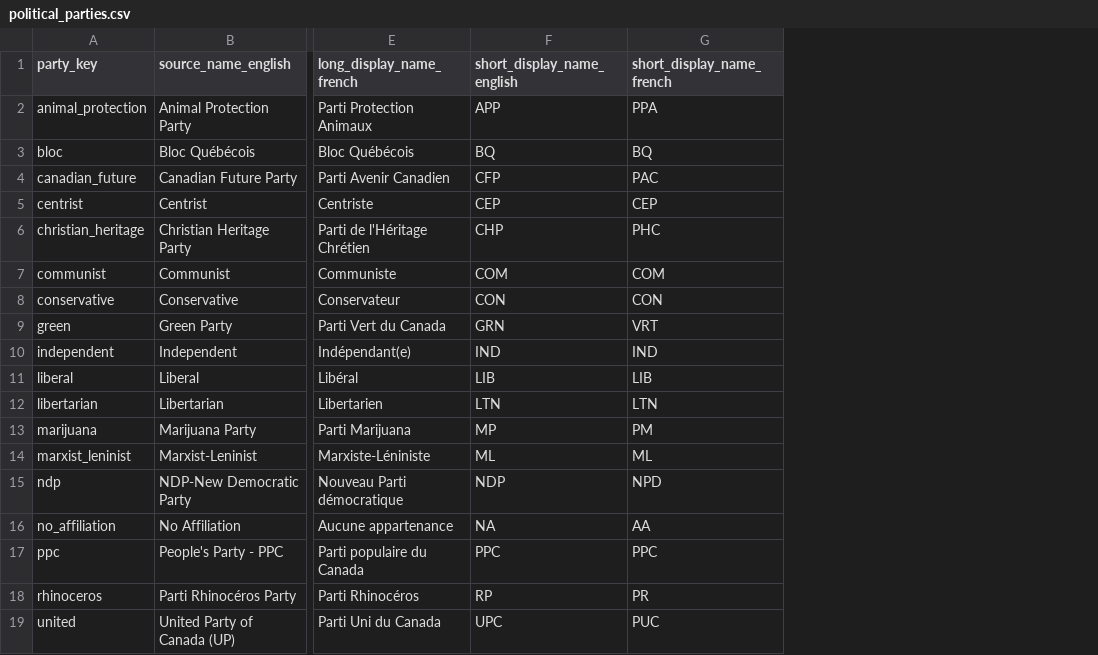
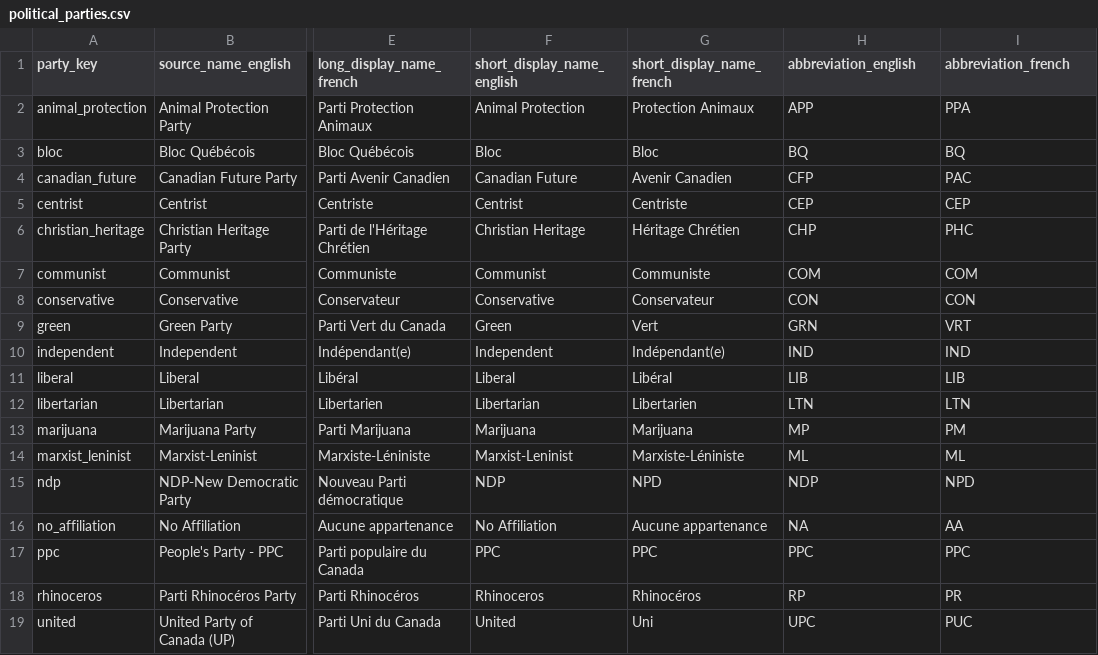
Before and after one commit to Tom-js-python/election-insight-canada, a CSV file: data/reference/political_parties.csv, drawn as a sheet; only a part is shown, gaps mark what is left out; addresses are those after the commit; the diff names each change by its address in the sheet, - before the commit and + after, or states it on an @@ line.

Commit message:
Add abbreviation_english and abbreviation_french to backend political party table

```diff
--- a/data/reference/political_parties.csv
+++ b/data/reference/political_parties.csv
+column F (short_display_name_english), rows 2-19: Animal Protection | Bloc | Canadian Future | Centrist | Christian Heritage | Communist | Conservative | Green | Independent | Liberal | Libertarian | Marijuana | Marxist-Leninist | NDP | No Affiliation | PPC | Rhinoceros | United
+column G (short_display_name_french), rows 2-19: Protection Animaux | Bloc | Avenir Canadien | Centriste | Héritage Chrétien | Communiste | Conservateur | Vert | Indépendant(e) | Libéral | Libertarien | Marijuana | Marxiste-Léniniste | NPD | Aucune appartenance | PPC | Rhinocéros | Uni
-H1: short_display_name_english
+H1: abbreviation_english
-I1: short_display_name_french
+I1: abbreviation_french
```
Also changed, not shown: 11 other files.
